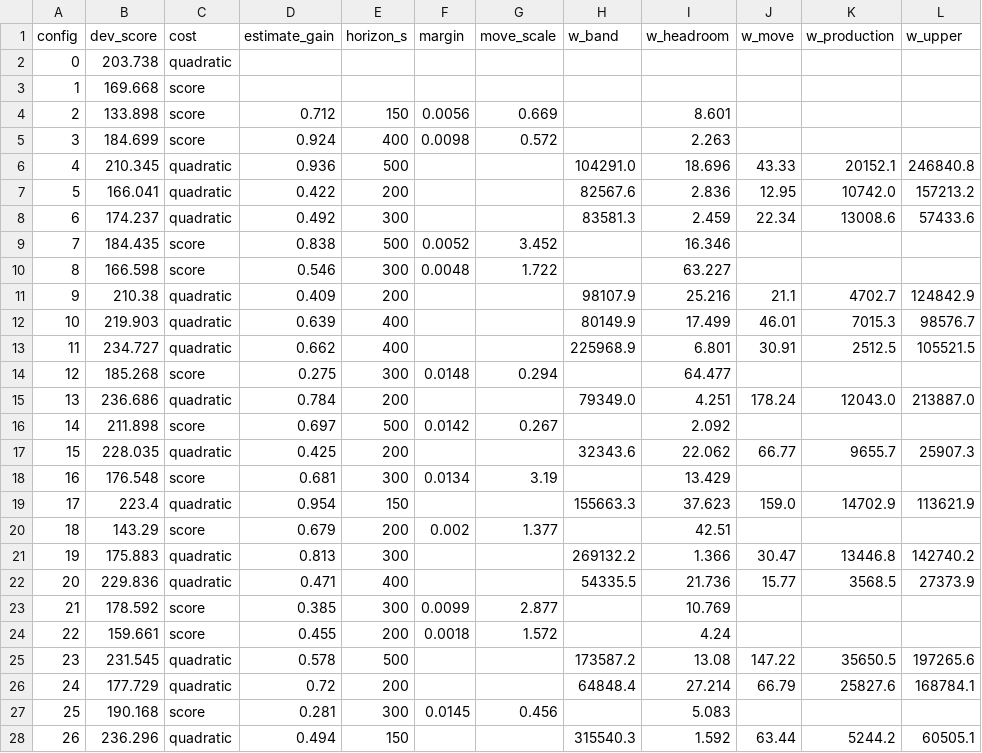
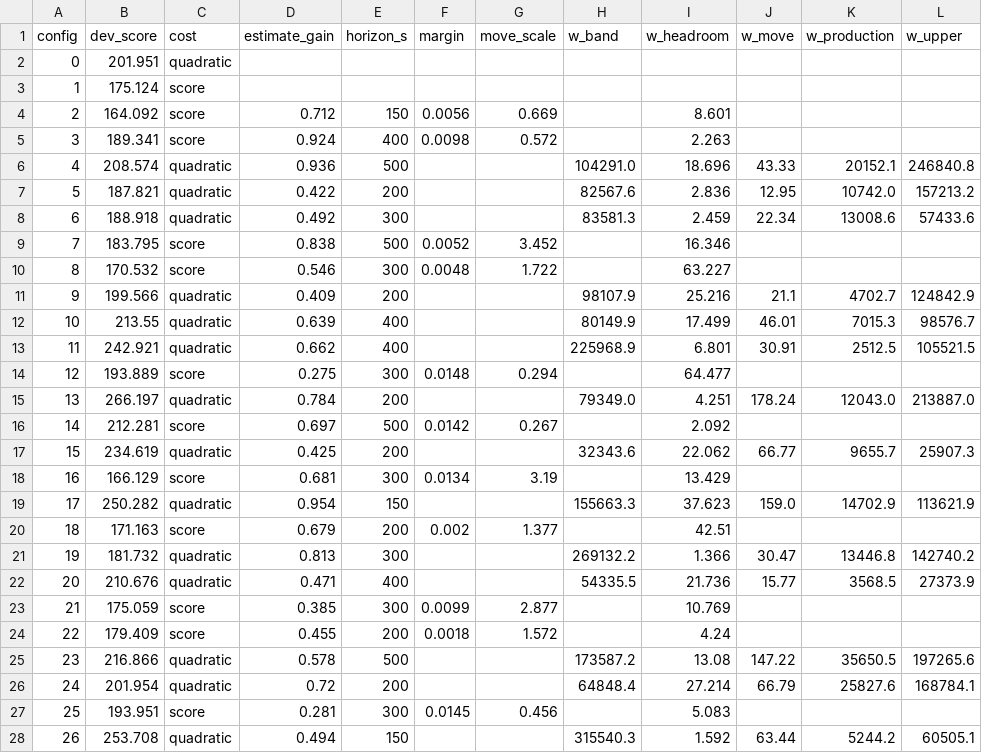
Before and after one commit to ot-mo/Weir_thesis, a CSV file: results/coordination/mpc_tuning.csv, drawn as a sheet; only a part is shown; the diff covers the shown part only.

```diff
--- a/results/coordination/mpc_tuning.csv
+++ b/results/coordination/mpc_tuning.csv
@@ -1,28 +1,28 @@
 config,dev_score,cost,estimate_gain,horizon_s,margin,move_scale,w_band,w_headroom,w_move,w_production,w_upper
-0,203.738,quadratic,,,,,,,,,
-1,169.668,score,,,,,,,,,
-2,133.898,score,0.712,150,0.0056,0.669,,8.601,,,
-3,184.699,score,0.924,400,0.0098,0.572,,2.263,,,
-4,210.345,quadratic,0.936,500,,,104291.0,18.696,43.33,20152.1,246840.8
-5,166.041,quadratic,0.422,200,,,82567.6,2.836,12.95,10742.0,157213.2
-6,174.237,quadratic,0.492,300,,,83581.3,2.459,22.34,13008.6,57433.6
-7,184.435,score,0.838,500,0.0052,3.452,,16.346,,,
-8,166.598,score,0.546,300,0.0048,1.722,,63.227,,,
-9,210.38,quadratic,0.409,200,,,98107.9,25.216,21.1,4702.7,124842.9
-10,219.903,quadratic,0.639,400,,,80149.9,17.499,46.01,7015.3,98576.7
-11,234.727,quadratic,0.662,400,,,225968.9,6.801,30.91,2512.5,105521.5
-12,185.268,score,0.275,300,0.0148,0.294,,64.477,,,
-13,236.686,quadratic,0.784,200,,,79349.0,4.251,178.24,12043.0,213887.0
-14,211.898,score,0.697,500,0.0142,0.267,,2.092,,,
-15,228.035,quadratic,0.425,200,,,32343.6,22.062,66.77,9655.7,25907.3
-16,176.548,score,0.681,300,0.0134,3.19,,13.429,,,
-17,223.4,quadratic,0.954,150,,,155663.3,37.623,159.0,14702.9,113621.9
-18,143.29,score,0.679,200,0.002,1.377,,42.51,,,
-19,175.883,quadratic,0.813,300,,,269132.2,1.366,30.47,13446.8,142740.2
-20,229.836,quadratic,0.471,400,,,54335.5,21.736,15.77,3568.5,27373.9
-21,178.592,score,0.385,300,0.0099,2.877,,10.769,,,
-22,159.661,score,0.455,200,0.0018,1.572,,4.24,,,
-23,231.545,quadratic,0.578,500,,,173587.2,13.08,147.22,35650.5,197265.6
-24,177.729,quadratic,0.72,200,,,64848.4,27.214,66.79,25827.6,168784.1
-25,190.168,score,0.281,300,0.0145,0.456,,5.083,,,
-26,236.296,quadratic,0.494,150,,,315540.3,1.592,63.44,5244.2,60505.1
+0,201.951,quadratic,,,,,,,,,
+1,175.124,score,,,,,,,,,
+2,164.092,score,0.712,150,0.0056,0.669,,8.601,,,
+3,189.341,score,0.924,400,0.0098,0.572,,2.263,,,
+4,208.574,quadratic,0.936,500,,,104291.0,18.696,43.33,20152.1,246840.8
+5,187.821,quadratic,0.422,200,,,82567.6,2.836,12.95,10742.0,157213.2
+6,188.918,quadratic,0.492,300,,,83581.3,2.459,22.34,13008.6,57433.6
+7,183.795,score,0.838,500,0.0052,3.452,,16.346,,,
+8,170.532,score,0.546,300,0.0048,1.722,,63.227,,,
+9,199.566,quadratic,0.409,200,,,98107.9,25.216,21.1,4702.7,124842.9
+10,213.55,quadratic,0.639,400,,,80149.9,17.499,46.01,7015.3,98576.7
+11,242.921,quadratic,0.662,400,,,225968.9,6.801,30.91,2512.5,105521.5
+12,193.889,score,0.275,300,0.0148,0.294,,64.477,,,
+13,266.197,quadratic,0.784,200,,,79349.0,4.251,178.24,12043.0,213887.0
+14,212.281,score,0.697,500,0.0142,0.267,,2.092,,,
+15,234.619,quadratic,0.425,200,,,32343.6,22.062,66.77,9655.7,25907.3
+16,166.129,score,0.681,300,0.0134,3.19,,13.429,,,
+17,250.282,quadratic,0.954,150,,,155663.3,37.623,159.0,14702.9,113621.9
+18,171.163,score,0.679,200,0.002,1.377,,42.51,,,
+19,181.732,quadratic,0.813,300,,,269132.2,1.366,30.47,13446.8,142740.2
+20,210.676,quadratic,0.471,400,,,54335.5,21.736,15.77,3568.5,27373.9
+21,175.059,score,0.385,300,0.0099,2.877,,10.769,,,
+22,179.409,score,0.455,200,0.0018,1.572,,4.24,,,
+23,216.866,quadratic,0.578,500,,,173587.2,13.08,147.22,35650.5,197265.6
+24,201.954,quadratic,0.72,200,,,64848.4,27.214,66.79,25827.6,168784.1
+25,193.951,score,0.281,300,0.0145,0.456,,5.083,,,
+26,253.708,quadratic,0.494,150,,,315540.3,1.592,63.44,5244.2,60505.1
```
Also changed, not shown: 13 edited cells elsewhere in this file, 1 other file.
